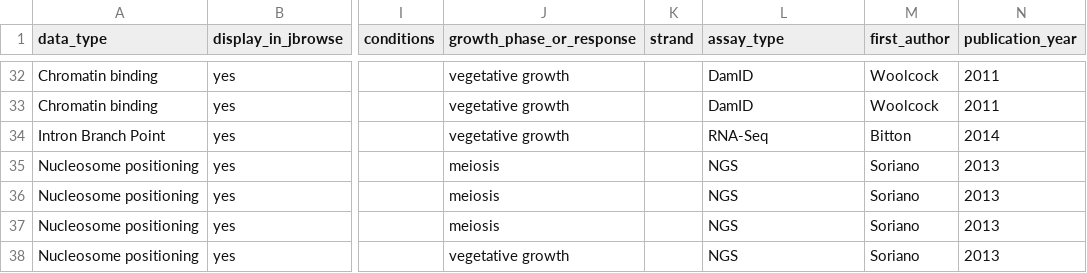
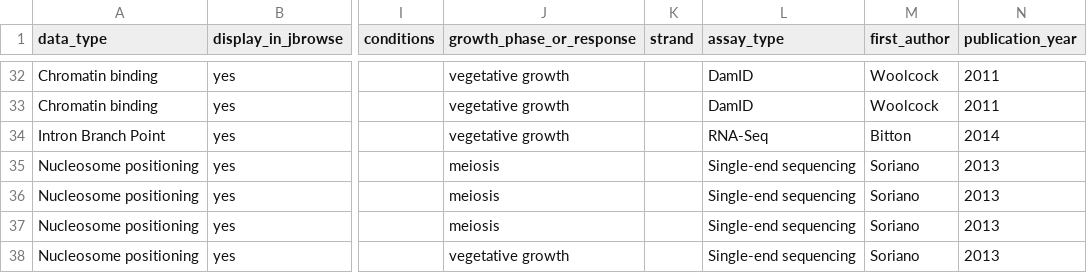
Before and after one commit to pombase/pombase-config, a CSV file: pombase_jbrowse_track_metadata.csv, drawn as a sheet; only a part is shown, gaps mark what is left out; the diff covers the shown part only; the diff names each change by its address in the sheet, - before the commit and + after, or states it on an @@ line.

Commit message:
meta data 2 new tracks

```diff
--- a/pombase_jbrowse_track_metadata.csv
+++ b/pombase_jbrowse_track_metadata.csv
-L35:L38 (assay_type): NGS
+L35:L38 (assay_type): Single-end sequencing
```
Also changed, not shown: 2 added rows and 3 edited cells elsewhere in this file.
